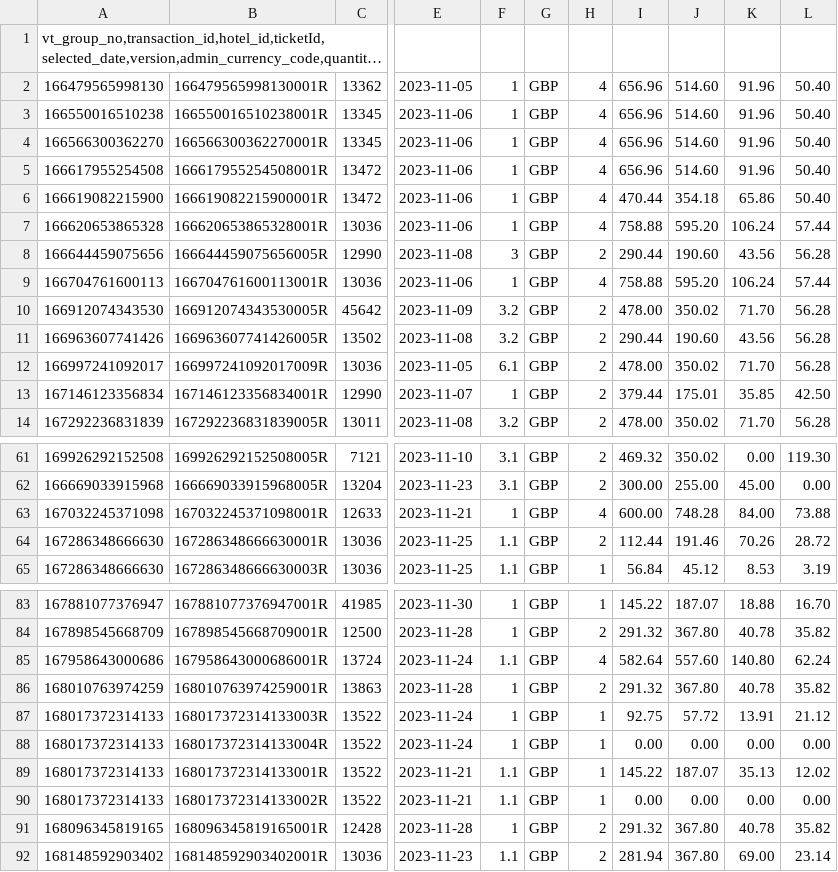
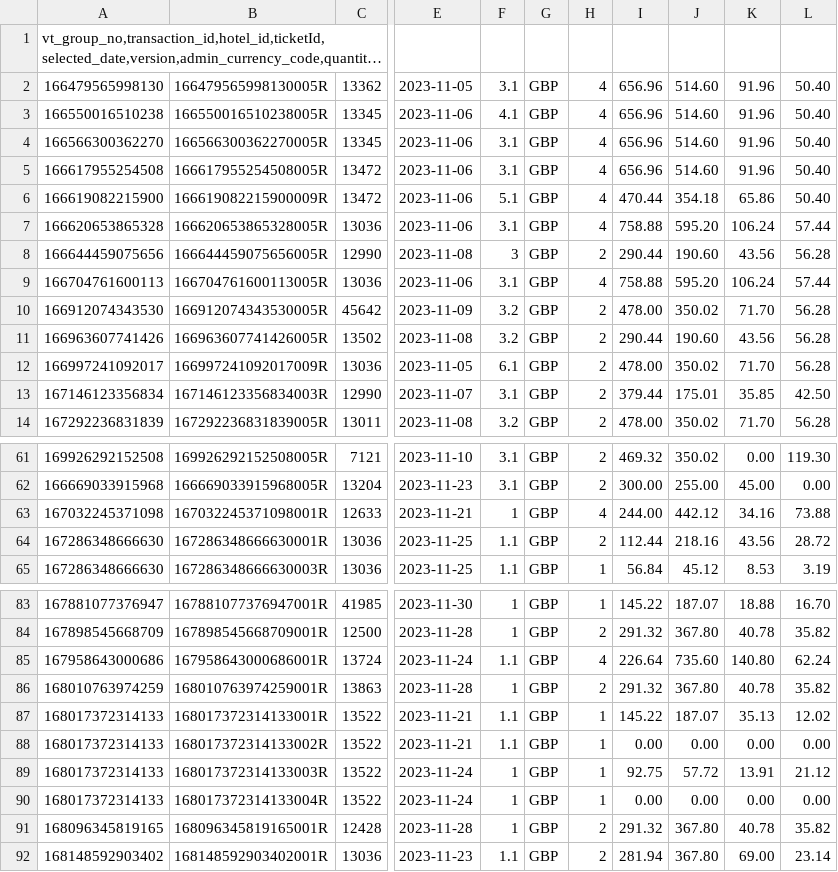
Before and after one commit to Rattanbansal/pritoicketScripts, a CSV file: Iceland/Iceland.csv, drawn as a sheet; only a part is shown, gaps mark what is left out; long unchanged cells end in …; the diff covers the shown part only; the diff names each change by its address in the sheet, - before the commit and + after, or states it on an @@ line.

```diff
--- a/Iceland/Iceland.csv
+++ b/Iceland/Iceland.csv
-B2: 166479565998130001R
+B2: 166479565998130005R
-F2: 1
+F2: 3.1
-B3: 166550016510238001R
+B3: 166550016510238005R
-F3: 1
+F3: 4.1
-B4: 166566300362270001R
+B4: 166566300362270005R
-F4:F5: 1
+F4:F5: 3.1
-B5: 166617955254508001R
+B5: 166617955254508005R
-B6: 166619082215900001R
+B6: 166619082215900009R
-F6: 1
+F6: 5.1
-B7: 166620653865328001R
+B7: 166620653865328005R
-F7: 1
+F7: 3.1
-B9: 166704761600113001R
+B9: 166704761600113005R
-F9: 1
+F9: 3.1
-B13: 167146123356834001R
+B13: 167146123356834003R
-F13: 1
+F13: 3.1
-I63: 600.00
+I63: 244.00
-J63: 748.28
+J63: 442.12
-K63: 84.00
+K63: 34.16
-J64: 191.46
+J64: 218.16
-K64: 70.26
+K64: 43.56
-I85: 582.64
+I85: 226.64
-J85: 557.60
+J85: 735.60
@@ row 89 moved to row 87: 168017372314133 @@
@@ row 90 moved to row 88: 168017372314133 @@
```
Also changed, not shown: 2 added rows, 2 removed rows, 3 moved rows and 28 edited cells elsewhere in this file, 2 other files.
